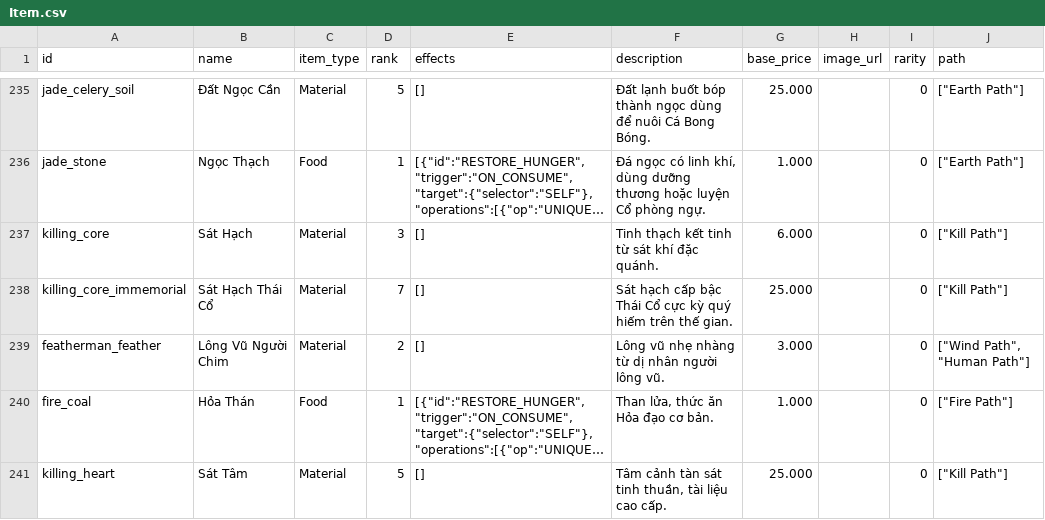
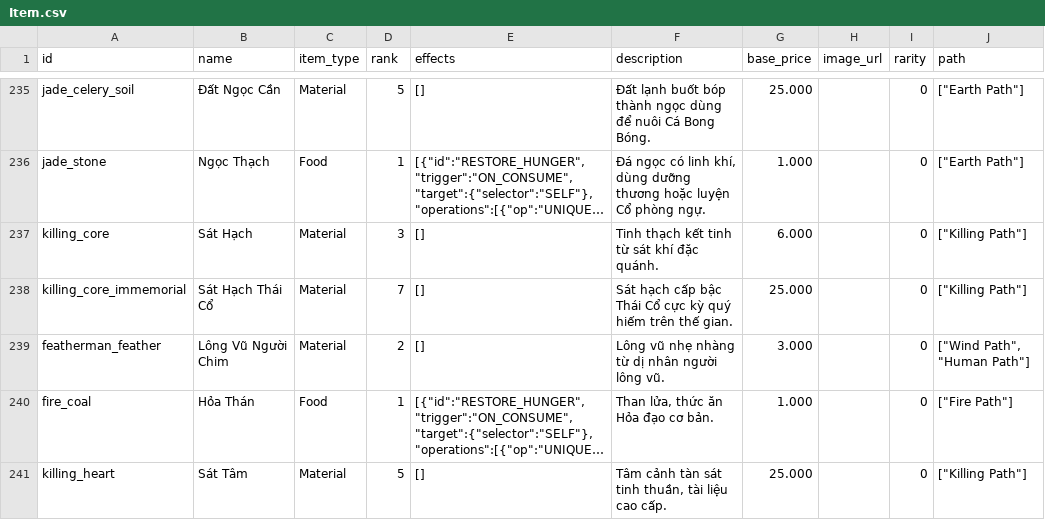
Before and after one commit to VipPro67/GuWorld, a CSV file: backend/data/Item.csv, drawn as a sheet; only a part is shown, gaps mark what is left out; long unchanged cells end in …; the diff covers the shown part only; the diff names each change by its address in the sheet, - before the commit and + after, or states it on an @@ line.

Commit message:
chore: change from kill path to killing

```diff
--- a/backend/data/Item.csv
+++ b/backend/data/Item.csv
-J237:J238 (path): ["Kill Path"]
+J237:J238 (path): ["Killing Path"]
-J241 (path): ["Kill Path"]
+J241 (path): ["Killing Path"]
```
Also changed, not shown: 8 edited cells elsewhere in this file, 13 other files.
